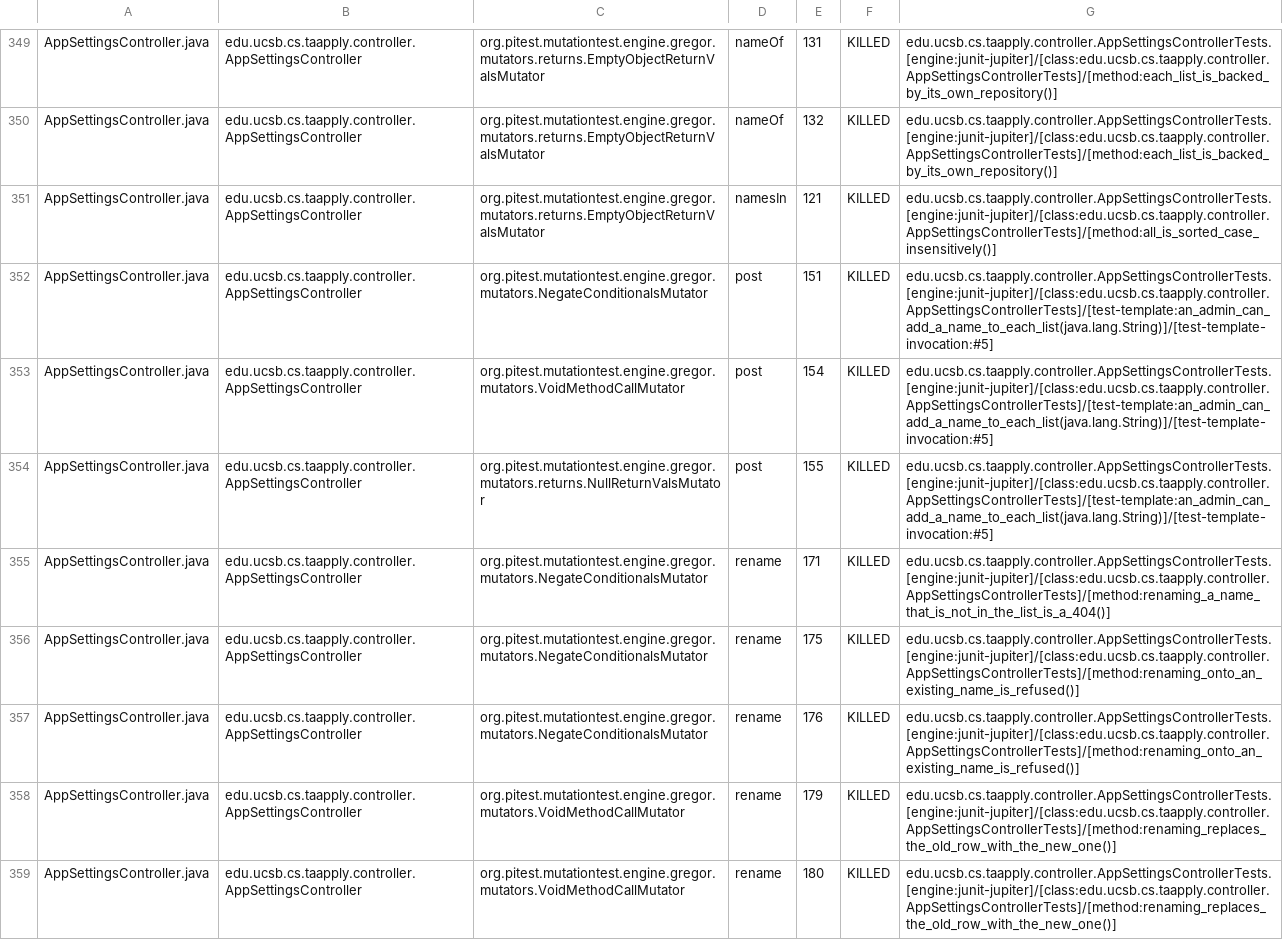
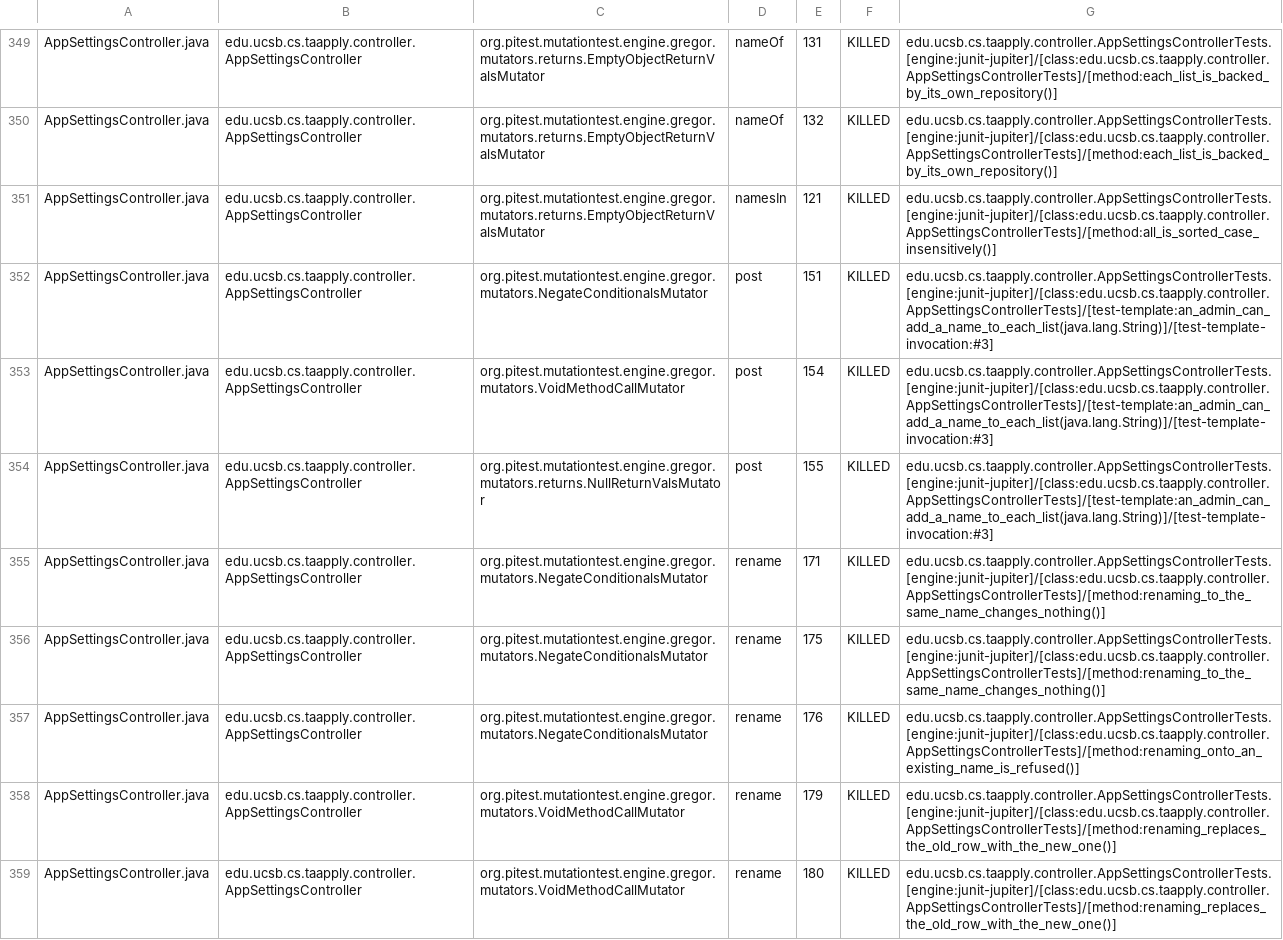
Before and after one commit to ucsb-cs156/proj-ta-apply, a CSV file: prs/80/pitest/mutations.csv, drawn as a sheet; only a part is shown, gaps mark what is left out; the diff covers the shown part only.

Commit message:
Deploying to gh-pages from @ ucsb-cs156/proj-ta-apply@c770a5f8ec11a2bac7bb509b365f7948d352dcdd 🚀

```diff
--- a/prs/80/pitest/mutations.csv
+++ b/prs/80/pitest/mutations.csv
@@ -351,7 +351,7 @@ AppSettingsController.java,edu.ucsb.cs.taapply.controller.AppSettingsController,
 AppSettingsController.java,edu.ucsb.cs.taapply.controller.AppSettingsController,org.pitest.mutationtest.engine.gregor.mutators.returns.EmptyObjectReturnValsMutator,namesIn,121,KILLED,edu.ucsb.cs.taapply.controller.AppSettingsControllerTests.[engine:junit-jupiter]/[class:edu.ucsb.cs.taapply.controller.AppSettingsControllerTests]/[method:all_is_sorted_case_insensitively()]
-AppSettingsController.java,edu.ucsb.cs.taapply.controller.AppSettingsController,org.pitest.mutationtest.engine.gregor.mutators.NegateConditionalsMutator,post,151,KILLED,edu.ucsb.cs.taapply.controller.AppSettingsControllerTests.[engine:junit-jupiter]/[class:edu.ucsb.cs.taapply.controller.AppSettingsControllerTests]/[test-template:an_admin_can_add_a_name_to_each_list(java.lang.String)]/[test-template-invocation:#5]
-AppSettingsController.java,edu.ucsb.cs.taapply.controller.AppSettingsController,org.pitest.mutationtest.engine.gregor.mutators.VoidMethodCallMutator,post,154,KILLED,edu.ucsb.cs.taapply.controller.AppSettingsControllerTests.[engine:junit-jupiter]/[class:edu.ucsb.cs.taapply.controller.AppSettingsControllerTests]/[test-template:an_admin_can_add_a_name_to_each_list(java.lang.String)]/[test-template-invocation:#5]
-AppSettingsController.java,edu.ucsb.cs.taapply.controller.AppSettingsController,org.pitest.mutationtest.engine.gregor.mutators.returns.NullReturnValsMutator,post,155,KILLED,edu.ucsb.cs.taapply.controller.AppSettingsControllerTests.[engine:junit-jupiter]/[class:edu.ucsb.cs.taapply.controller.AppSettingsControllerTests]/[test-template:an_admin_can_add_a_name_to_each_list(java.lang.String)]/[test-template-invocation:#5]
-AppSettingsController.java,edu.ucsb.cs.taapply.controller.AppSettingsController,org.pitest.mutationtest.engine.gregor.mutators.NegateConditionalsMutator,rename,171,KILLED,edu.ucsb.cs.taapply.controller.AppSettingsControllerTests.[engine:junit-jupiter]/[class:edu.ucsb.cs.taapply.controller.AppSettingsControllerTests]/[method:renaming_a_name_that_is_not_in_the_list_is_a_404()]
-AppSettingsController.java,edu.ucsb.cs.taapply.controller.AppSettingsController,org.pitest.mutationtest.engine.gregor.mutators.NegateConditionalsMutator,rename,175,KILLED,edu.ucsb.cs.taapply.controller.AppSettingsControllerTests.[engine:junit-jupiter]/[class:edu.ucsb.cs.taapply.controller.AppSettingsControllerTests]/[method:renaming_onto_an_existing_name_is_refused()]
+AppSettingsController.java,edu.ucsb.cs.taapply.controller.AppSettingsController,org.pitest.mutationtest.engine.gregor.mutators.NegateConditionalsMutator,post,151,KILLED,edu.ucsb.cs.taapply.controller.AppSettingsControllerTests.[engine:junit-jupiter]/[class:edu.ucsb.cs.taapply.controller.AppSettingsControllerTests]/[test-template:an_admin_can_add_a_name_to_each_list(java.lang.String)]/[test-template-invocation:#3]
+AppSettingsController.java,edu.ucsb.cs.taapply.controller.AppSettingsController,org.pitest.mutationtest.engine.gregor.mutators.VoidMethodCallMutator,post,154,KILLED,edu.ucsb.cs.taapply.controller.AppSettingsControllerTests.[engine:junit-jupiter]/[class:edu.ucsb.cs.taapply.controller.AppSettingsControllerTests]/[test-template:an_admin_can_add_a_name_to_each_list(java.lang.String)]/[test-template-invocation:#3]
+AppSettingsController.java,edu.ucsb.cs.taapply.controller.AppSettingsController,org.pitest.mutationtest.engine.gregor.mutators.returns.NullReturnValsMutator,post,155,KILLED,edu.ucsb.cs.taapply.controller.AppSettingsControllerTests.[engine:junit-jupiter]/[class:edu.ucsb.cs.taapply.controller.AppSettingsControllerTests]/[test-template:an_admin_can_add_a_name_to_each_list(java.lang.String)]/[test-template-invocation:#3]
+AppSettingsController.java,edu.ucsb.cs.taapply.controller.AppSettingsController,org.pitest.mutationtest.engine.gregor.mutators.NegateConditionalsMutator,rename,171,KILLED,edu.ucsb.cs.taapply.controller.AppSettingsControllerTests.[engine:junit-jupiter]/[class:edu.ucsb.cs.taapply.controller.AppSettingsControllerTests]/[method:renaming_to_the_same_name_changes_nothing()]
+AppSettingsController.java,edu.ucsb.cs.taapply.controller.AppSettingsController,org.pitest.mutationtest.engine.gregor.mutators.NegateConditionalsMutator,rename,175,KILLED,edu.ucsb.cs.taapply.controller.AppSettingsControllerTests.[engine:junit-jupiter]/[class:edu.ucsb.cs.taapply.controller.AppSettingsControllerTests]/[method:renaming_to_the_same_name_changes_nothing()]
 AppSettingsController.java,edu.ucsb.cs.taapply.controller.AppSettingsController,org.pitest.mutationtest.engine.gregor.mutators.NegateConditionalsMutator,rename,176,KILLED,edu.ucsb.cs.taapply.controller.AppSettingsControllerTests.[engine:junit-jupiter]/[class:edu.ucsb.cs.taapply.controller.AppSettingsControllerTests]/[method:renaming_onto_an_existing_name_is_refused()]
```
Also changed, not shown: 29 edited cells elsewhere in this file, 46 other files.
